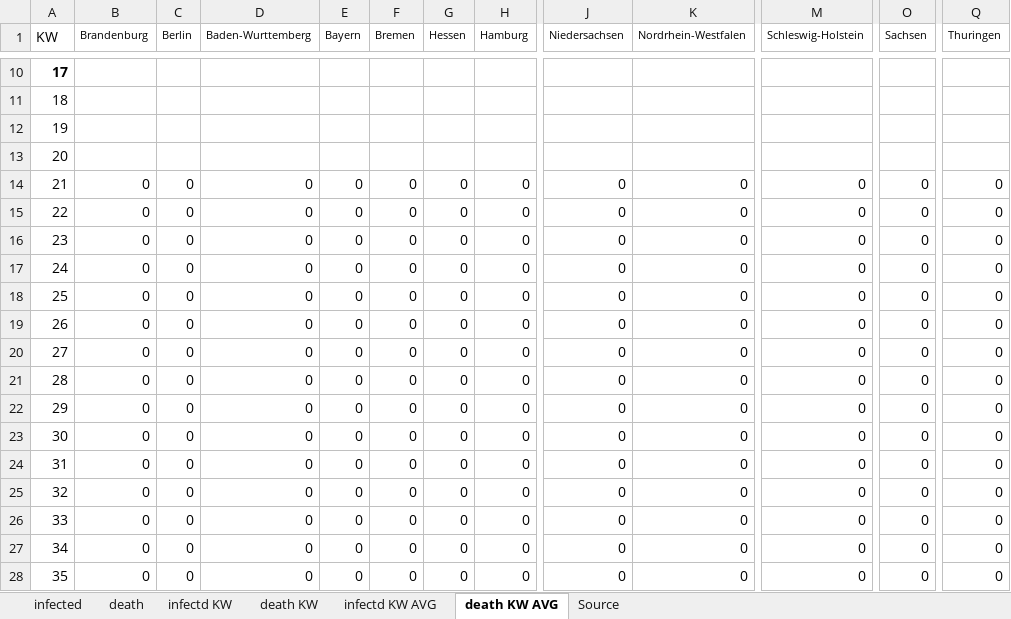
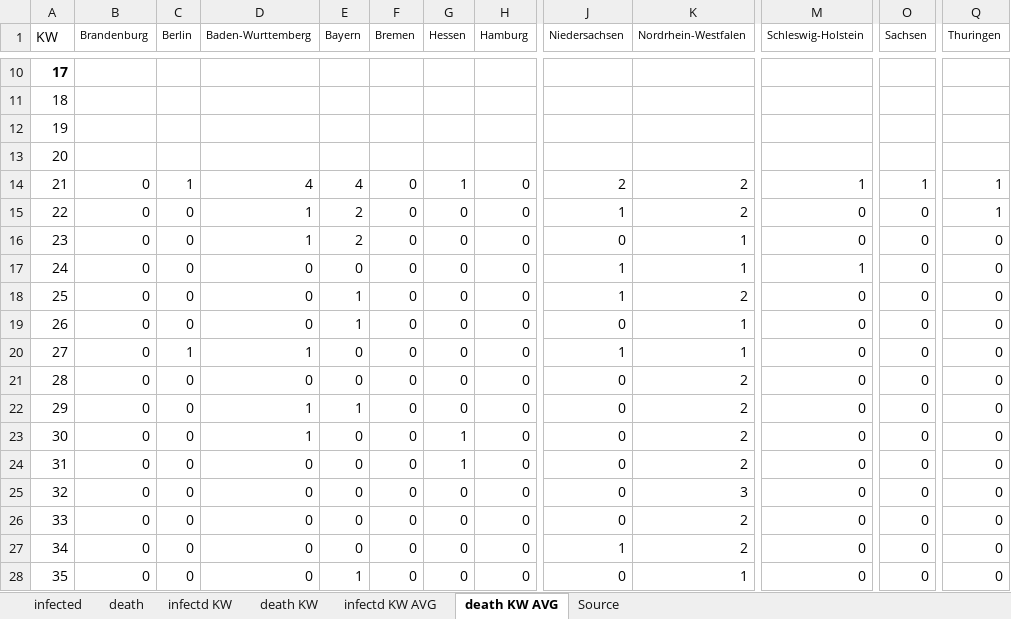
Before and after one commit to ChristophKrause/coronaDataHelper, an Excel workbook: src/CoronaDataHelper/CoronaDataHelper/res/coronadata_germanyRKI.xlsx, sheet death KW AVG, drawn as a sheet; only a part is shown, gaps mark what is left out; values as stored, in another font and other column widths than the file's, no borders; conditional formats not drawn; the diff covers the shown part only; the diff names each change by its address in the sheet, - before the commit and + after, or states it on an @@ line.

```diff
--- a/src/CoronaDataHelper/CoronaDataHelper/res/coronadata_germanyRKI.xlsx (sheet death KW AVG)
+++ b/src/CoronaDataHelper/CoronaDataHelper/res/coronadata_germanyRKI.xlsx (sheet death KW AVG)
-C14 (Berlin): 0
+C14 (Berlin): 1
-D14 (Baden-Wurttemberg): 0
+D14 (Baden-Wurttemberg): 4
-E14 (Bayern): 0
+E14 (Bayern): 4
-G14 (Hessen): 0
+G14 (Hessen): 1
-J14 (Niedersachsen): 0
+J14 (Niedersachsen): 2
-K14:K15 (Nordrhein-Westfalen): 0
+K14:K15 (Nordrhein-Westfalen): 2
-M14 (Schleswig-Holstein): 0
+M14 (Schleswig-Holstein): 1
-O14 (Sachsen): 0
+O14 (Sachsen): 1
-Q14:Q15 (Thuringen): 0
+Q14:Q15 (Thuringen): 1
-D15:D16 (Baden-Wurttemberg): 0
+D15:D16 (Baden-Wurttemberg): 1
-E15:E16 (Bayern): 0
+E15:E16 (Bayern): 2
-J15 (Niedersachsen): 0
+J15 (Niedersachsen): 1
-K16:K17 (Nordrhein-Westfalen): 0
+K16:K17 (Nordrhein-Westfalen): 1
-J17:J18 (Niedersachsen): 0
+J17:J18 (Niedersachsen): 1
-M17 (Schleswig-Holstein): 0
+M17 (Schleswig-Holstein): 1
-E18:E19 (Bayern): 0
+E18:E19 (Bayern): 1
-K18 (Nordrhein-Westfalen): 0
+K18 (Nordrhein-Westfalen): 2
-K19:K20 (Nordrhein-Westfalen): 0
+K19:K20 (Nordrhein-Westfalen): 1
-C20 (Berlin): 0
+C20 (Berlin): 1
-D20 (Baden-Wurttemberg): 0
+D20 (Baden-Wurttemberg): 1
-J20 (Niedersachsen): 0
+J20 (Niedersachsen): 1
-K21:K24 (Nordrhein-Westfalen): 0
+K21:K24 (Nordrhein-Westfalen): 2
-D22:D23 (Baden-Wurttemberg): 0
+D22:D23 (Baden-Wurttemberg): 1
-E22 (Bayern): 0
+E22 (Bayern): 1
-G23:G24 (Hessen): 0
+G23:G24 (Hessen): 1
-K25 (Nordrhein-Westfalen): 0
+K25 (Nordrhein-Westfalen): 3
-K26:K27 (Nordrhein-Westfalen): 0
+K26:K27 (Nordrhein-Westfalen): 2
-J27 (Niedersachsen): 0
+J27 (Niedersachsen): 1
-E28 (Bayern): 0
+E28 (Bayern): 1
-K28 (Nordrhein-Westfalen): 0
+K28 (Nordrhein-Westfalen): 1
```
Also changed, not shown: 16 added rows, 16 removed rows and 112 edited cells elsewhere in this sheet, sheet infectd KW, sheet infected, sheet infectd KW AVG, sheet death KW, sheet death, src/CoronaDataHelper/CoronaDataHelper/res/coronadata-JHUCSSE.xlsx, src/CoronaDataHelper/CoronaDataHelper/res/coronadata_germany.xlsx, 7 other files.
